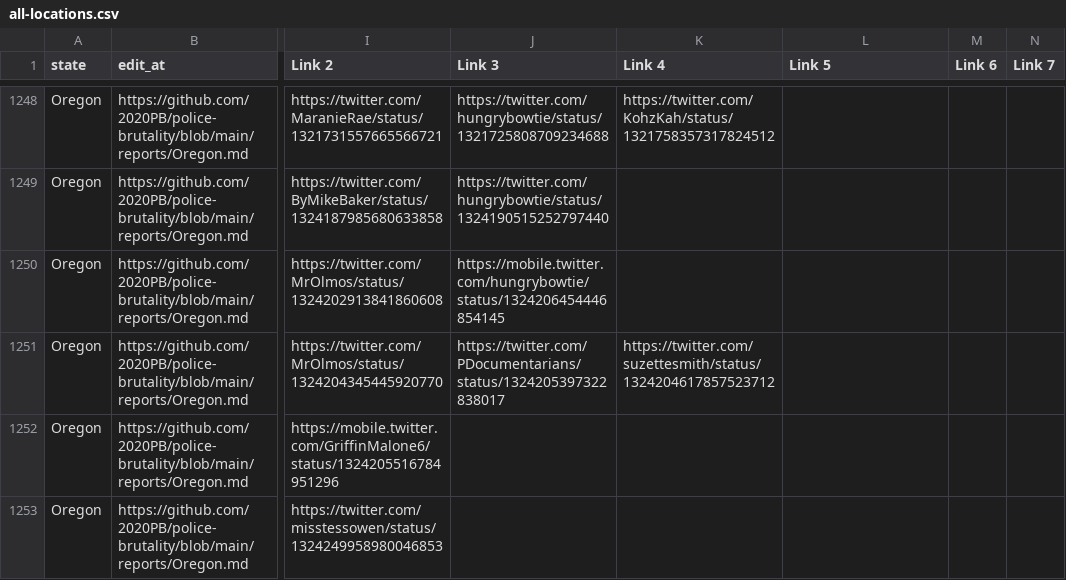
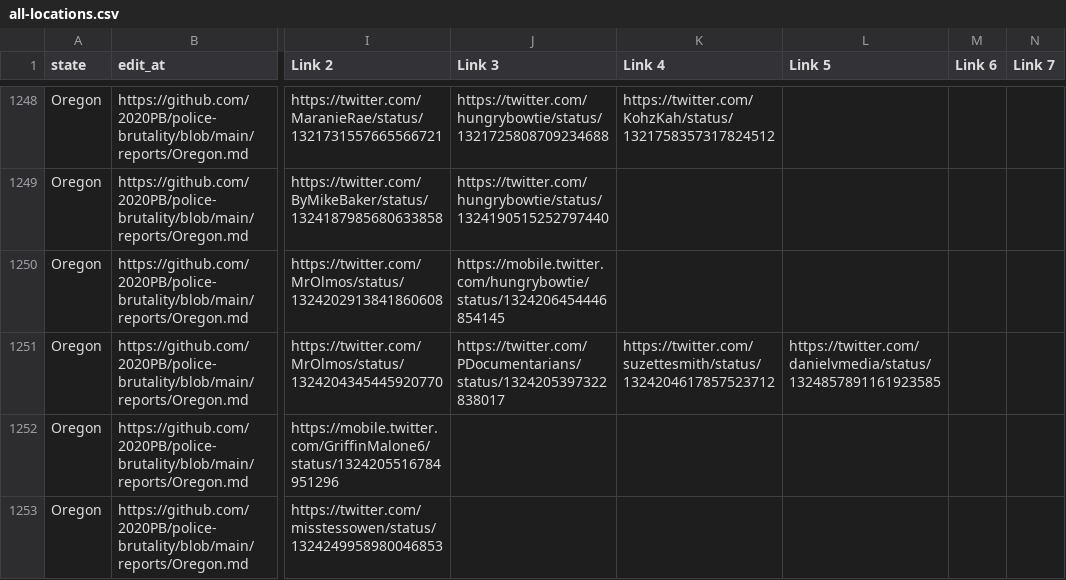
Before and after one commit to 2020PB/police-brutality, a CSV file: all-locations.csv, drawn as a sheet; only a part is shown, gaps mark what is left out; the diff names each change by its address in the sheet, - before the commit and + after, or states it on an @@ line.

Commit message:
Update data_build to output generated at 9324837

```diff
--- a/all-locations.csv
+++ b/all-locations.csv
-L1251 (Link 5): (empty)
+L1251 (Link 5): https://twitter.com/danielvmedia/status/1324857891161923585
```
Also changed, not shown: 3 other files.
